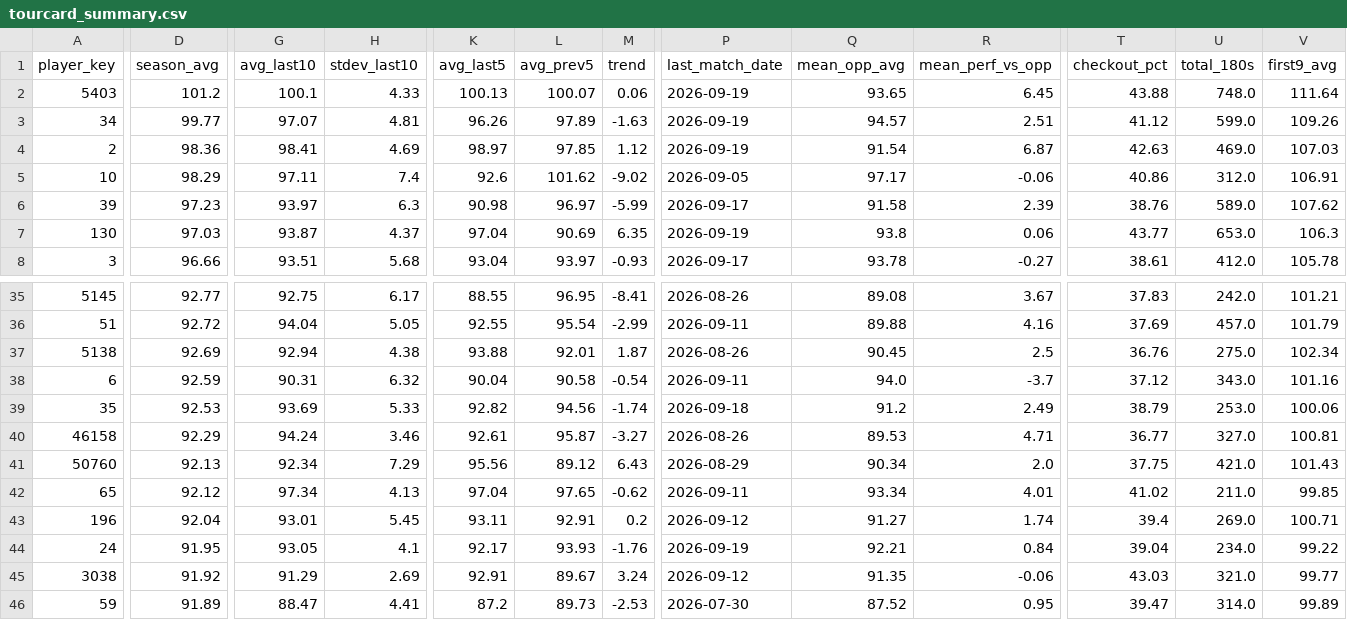
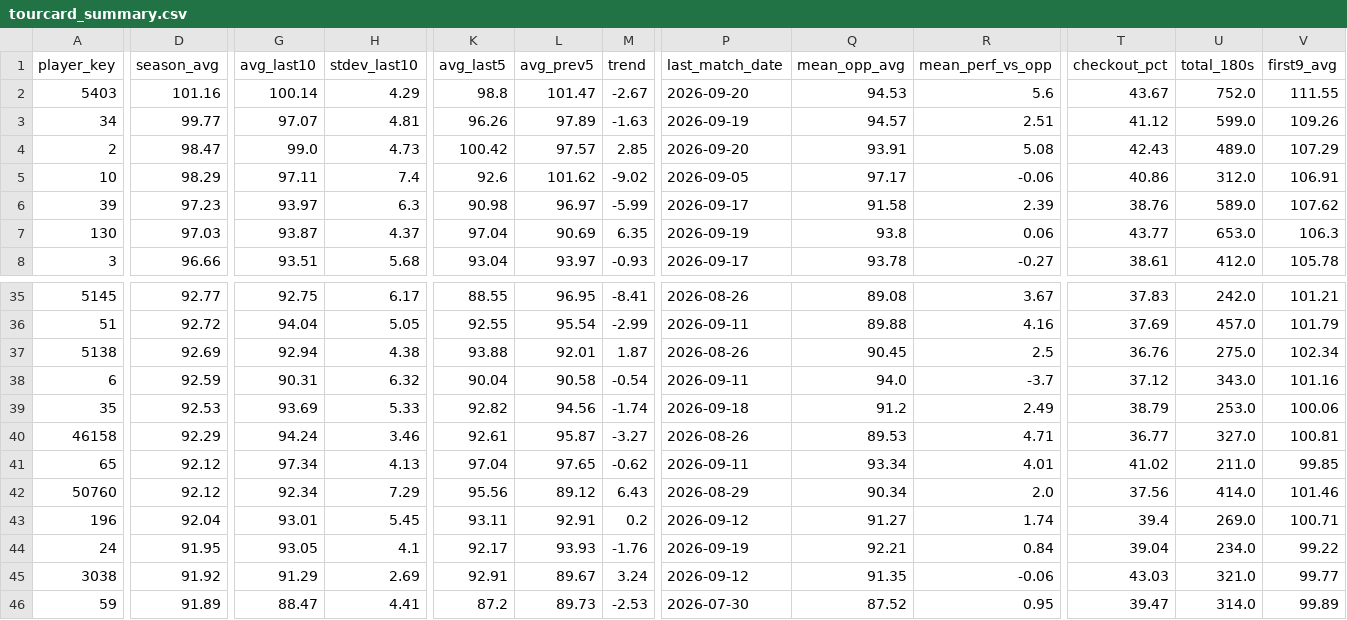
Before and after one commit to walker95sam/darts, a CSV file: docs/data/tourcard_summary.csv, drawn as a sheet; only a part is shown, gaps mark what is left out; removed rows and columns are numbered as before the commit, all else as after; rows hold the shown columns only; the diff covers the shown part only; the diff names each change by its address in the sheet, - before the commit and + after, or states it on an @@ line.

```diff
--- a/docs/data/tourcard_summary.csv
+++ b/docs/data/tourcard_summary.csv
-D2 (season_avg): 101.2
+D2 (season_avg): 101.16
-G2 (avg_last10): 100.1
+G2 (avg_last10): 100.14
-H2 (stdev_last10): 4.33
+H2 (stdev_last10): 4.29
-K2 (avg_last5): 100.13
+K2 (avg_last5): 98.8
-L2 (avg_prev5): 100.07
+L2 (avg_prev5): 101.47
-M2 (trend): 0.06
+M2 (trend): -2.67
-P2 (last_match_date): 2026-09-19
+P2 (last_match_date): 2026-09-20
-Q2 (mean_opp_avg): 93.65
+Q2 (mean_opp_avg): 94.53
-R2 (mean_perf_vs_opp): 6.45
+R2 (mean_perf_vs_opp): 5.6
-T2 (checkout_pct): 43.88
+T2 (checkout_pct): 43.67
-U2 (total_180s): 748.0
+U2 (total_180s): 752.0
-V2 (first9_avg): 111.64
+V2 (first9_avg): 111.55
-D4 (season_avg): 98.36
+D4 (season_avg): 98.47
-G4 (avg_last10): 98.41
+G4 (avg_last10): 99.0
-H4 (stdev_last10): 4.69
+H4 (stdev_last10): 4.73
-K4 (avg_last5): 98.97
+K4 (avg_last5): 100.42
-L4 (avg_prev5): 97.85
+L4 (avg_prev5): 97.57
-M4 (trend): 1.12
+M4 (trend): 2.85
-P4 (last_match_date): 2026-09-19
+P4 (last_match_date): 2026-09-20
-Q4 (mean_opp_avg): 91.54
+Q4 (mean_opp_avg): 93.91
-R4 (mean_perf_vs_opp): 6.87
+R4 (mean_perf_vs_opp): 5.08
-T4 (checkout_pct): 42.63
+T4 (checkout_pct): 42.43
-U4 (total_180s): 469.0
+U4 (total_180s): 489.0
-V4 (first9_avg): 107.03
+V4 (first9_avg): 107.29
-row 41: 50760 | 92.13 | 92.34 | 7.29 | 95.56 | 89.12 | 6.43 | 2026-08-29 | 90.34 | 2.0 | 37.75 | 421.0 | 101.43
+row 42: 50760 | 92.12 | 92.34 | 7.29 | 95.56 | 89.12 | 6.43 | 2026-08-29 | 90.34 | 2.0 | 37.56 | 414.0 | 101.46
```
Also changed, not shown: 81 edited cells elsewhere in this file, docs/data/tourcard_matches_long.csv, 1 other file.
